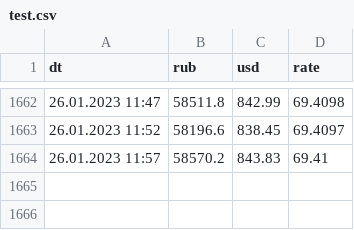
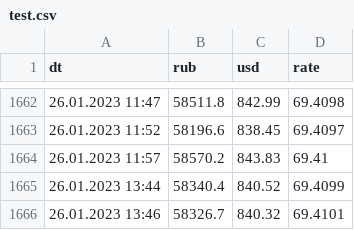
Before and after one commit to EvilPug/huobi_stats, a CSV file: goog/test.csv, drawn as a sheet; only a part is shown, gaps mark what is left out.

```diff
--- a/goog/test.csv
+++ b/goog/test.csv
@@ -1664 +1664,3 @@ dt,rub,usd,rate
 26.01.2023 11:57,58570.2,843.83,69.41
+26.01.2023 13:44,58340.4,840.52,69.4099
+26.01.2023 13:46,58326.7,840.32,69.4101
```
Also changed, not shown: 1 other file.
